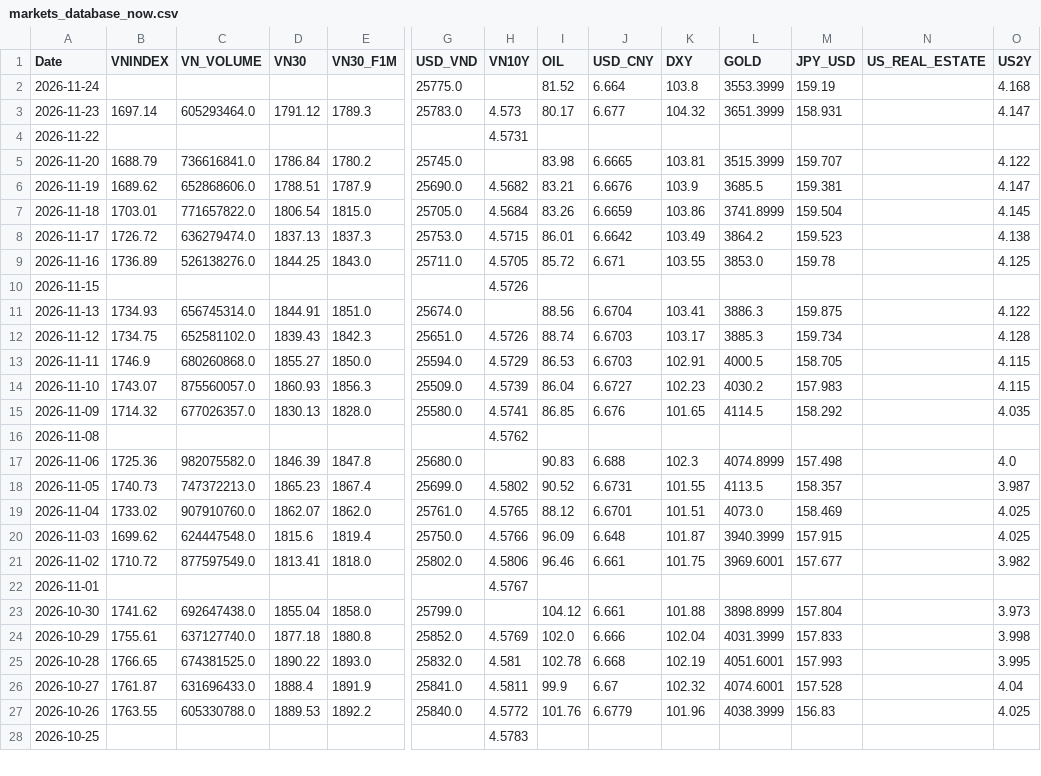
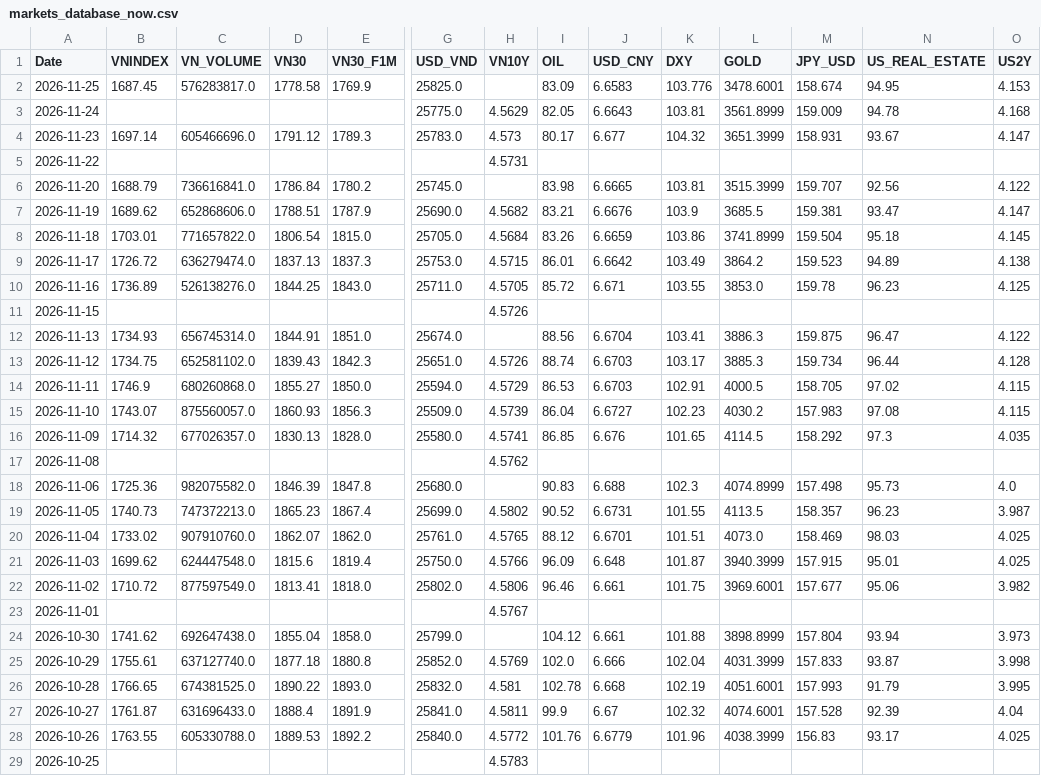
Before and after one commit to baoduonght/vnindexcycle, a CSV file: data/markets_database_now.csv, drawn as a sheet; only a part is shown, gaps mark what is left out; addresses are those after the commit; rows hold the shown columns only; the diff covers the shown part only; the diff names each change by its address in the sheet, - before the commit and + after, or states it on an @@ line.

```diff
--- a/data/markets_database_now.csv
+++ b/data/markets_database_now.csv
+row 2: 2026-11-25 | 1687.45 | 576283817.0 | 1778.58 | 1769.9 | 25825.0 |  | 83.09 | 6.6583 | 103.776 | 3478.6001 | 158.674 | 94.95 | 4.153
-H3 (VN10Y): (empty)
+H3 (VN10Y): 4.5629
-I3 (OIL): 81.52
+I3 (OIL): 82.05
-J3 (USD_CNY): 6.664
+J3 (USD_CNY): 6.6643
-K3 (DXY): 103.8
+K3 (DXY): 103.81
-L3 (GOLD): 3553.3999
+L3 (GOLD): 3561.8999
-M3 (JPY_USD): 159.19
+M3 (JPY_USD): 159.009
-N3 (US_REAL_ESTATE): (empty)
+N3 (US_REAL_ESTATE): 94.78
-C4 (VN_VOLUME): 605293464.0
+C4 (VN_VOLUME): 605466696.0
-N4 (US_REAL_ESTATE): (empty)
+N4 (US_REAL_ESTATE): 93.67
-N6 (US_REAL_ESTATE): (empty)
+N6 (US_REAL_ESTATE): 92.56
-N7 (US_REAL_ESTATE): (empty)
+N7 (US_REAL_ESTATE): 93.47
-N8 (US_REAL_ESTATE): (empty)
+N8 (US_REAL_ESTATE): 95.18
-N9 (US_REAL_ESTATE): (empty)
+N9 (US_REAL_ESTATE): 94.89
-N10 (US_REAL_ESTATE): (empty)
+N10 (US_REAL_ESTATE): 96.23
-N12 (US_REAL_ESTATE): (empty)
+N12 (US_REAL_ESTATE): 96.47
-N13 (US_REAL_ESTATE): (empty)
+N13 (US_REAL_ESTATE): 96.44
-N14 (US_REAL_ESTATE): (empty)
+N14 (US_REAL_ESTATE): 97.02
-N15 (US_REAL_ESTATE): (empty)
+N15 (US_REAL_ESTATE): 97.08
-N16 (US_REAL_ESTATE): (empty)
+N16 (US_REAL_ESTATE): 97.3
-N18 (US_REAL_ESTATE): (empty)
+N18 (US_REAL_ESTATE): 95.73
-N19 (US_REAL_ESTATE): (empty)
+N19 (US_REAL_ESTATE): 96.23
-N20 (US_REAL_ESTATE): (empty)
+N20 (US_REAL_ESTATE): 98.03
-N21 (US_REAL_ESTATE): (empty)
+N21 (US_REAL_ESTATE): 95.01
-N22 (US_REAL_ESTATE): (empty)
+N22 (US_REAL_ESTATE): 95.06
-N24 (US_REAL_ESTATE): (empty)
+N24 (US_REAL_ESTATE): 93.94
-N25 (US_REAL_ESTATE): (empty)
+N25 (US_REAL_ESTATE): 93.87
-N26 (US_REAL_ESTATE): (empty)
+N26 (US_REAL_ESTATE): 91.79
-N27 (US_REAL_ESTATE): (empty)
+N27 (US_REAL_ESTATE): 92.39
-N28 (US_REAL_ESTATE): (empty)
+N28 (US_REAL_ESTATE): 93.17
```
Also changed, not shown: 1 removed row and 2 edited cells elsewhere in this file, data/vn_markets_database10years.csv, 2 other files.
